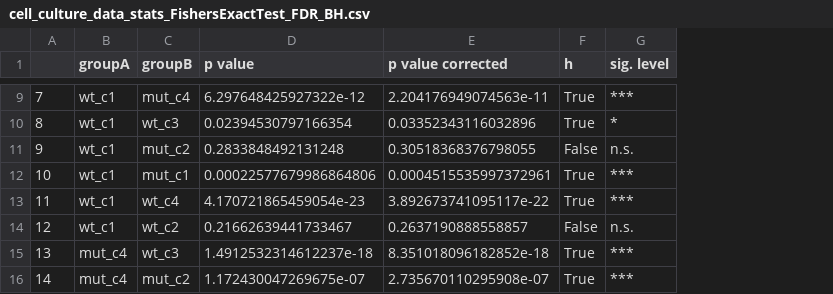
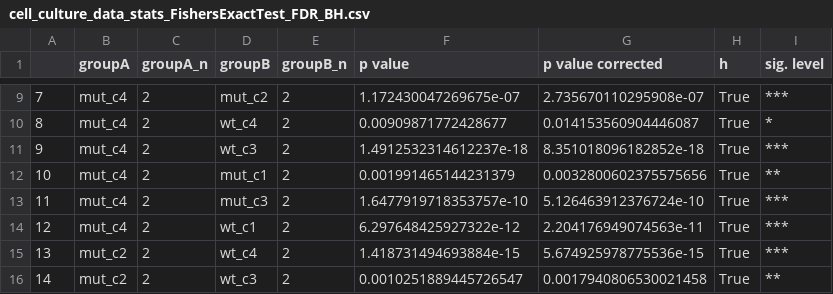
Before and after one commit to zerotonin/reRandomStats, a CSV file: Data/cell_culture_data_stats_FishersExactTest_FDR_BH.csv, drawn as a sheet; only a part is shown, gaps mark what is left out; addresses are those after the commit; the diff covers the shown part only; the diff names each change by its address in the sheet, - before the commit and + after, or states it on an @@ line.

```diff
--- a/Data/cell_culture_data_stats_FishersExactTest_FDR_BH.csv
+++ b/Data/cell_culture_data_stats_FishersExactTest_FDR_BH.csv
+column C (groupA_n), rows 9-16: all 2
+column E (groupB_n), rows 9-16: all 2
-B9:B14 (groupA): wt_c1
+B9:B14 (groupA): mut_c4
-D9 (groupB): mut_c4
+D9 (groupB): mut_c2
-F9 (p value): 6.297648425927322e-12
+F9 (p value): 1.172430047269675e-07
-G9 (p value corrected): 2.204176949074563e-11
+G9 (p value corrected): 2.735670110295908e-07
-D10 (groupB): wt_c3
+D10 (groupB): wt_c4
-F10 (p value): 0.02394530797166354
+F10 (p value): 0.00909871772428677
-G10 (p value corrected): 0.03352343116032896
+G10 (p value corrected): 0.014153560904446087
-D11 (groupB): mut_c2
+D11 (groupB): wt_c3
-F11 (p value): 0.2833848492131248
+F11 (p value): 1.4912532314612237e-18
-G11 (p value corrected): 0.30518368376798055
+G11 (p value corrected): 8.351018096182852e-18
-H11 (h): False
+H11 (h): True
-I11 (sig. level): n.s.
+I11 (sig. level): ***
-F12 (p value): 0.00022577679986864806
+F12 (p value): 0.001991465144231379
-G12 (p value corrected): 0.0004515535997372961
+G12 (p value corrected): 0.0032800602375575656
-I12 (sig. level): ***
+I12 (sig. level): **
-D13 (groupB): wt_c4
+D13 (groupB): mut_c3
-F13 (p value): 4.170721865459054e-23
+F13 (p value): 1.6477919718353757e-10
-G13 (p value corrected): 3.892673741095117e-22
+G13 (p value corrected): 5.126463912376724e-10
-D14 (groupB): wt_c2
+D14 (groupB): wt_c1
-F14 (p value): 0.21662639441733467
+F14 (p value): 6.297648425927322e-12
-G14 (p value corrected): 0.2637190888558857
+G14 (p value corrected): 2.204176949074563e-11
-H14 (h): False
+H14 (h): True
-I14 (sig. level): n.s.
+I14 (sig. level): ***
-B15:B16 (groupA): mut_c4
+B15:B16 (groupA): mut_c2
-D15 (groupB): wt_c3
+D15 (groupB): wt_c4
-F15 (p value): 1.4912532314612237e-18
+F15 (p value): 1.418731494693884e-15
-G15 (p value corrected): 8.351018096182852e-18
+G15 (p value corrected): 5.674925978775536e-15
-D16 (groupB): mut_c2
+D16 (groupB): wt_c3
-F16 (p value): 1.172430047269675e-07
+F16 (p value): 0.0010251889445726547
-G16 (p value corrected): 2.735670110295908e-07
+G16 (p value corrected): 0.0017940806530021458
-I16 (sig. level): ***
+I16 (sig. level): **
```
Also changed, not shown: 96 edited cells elsewhere in this file, 1 other file.
